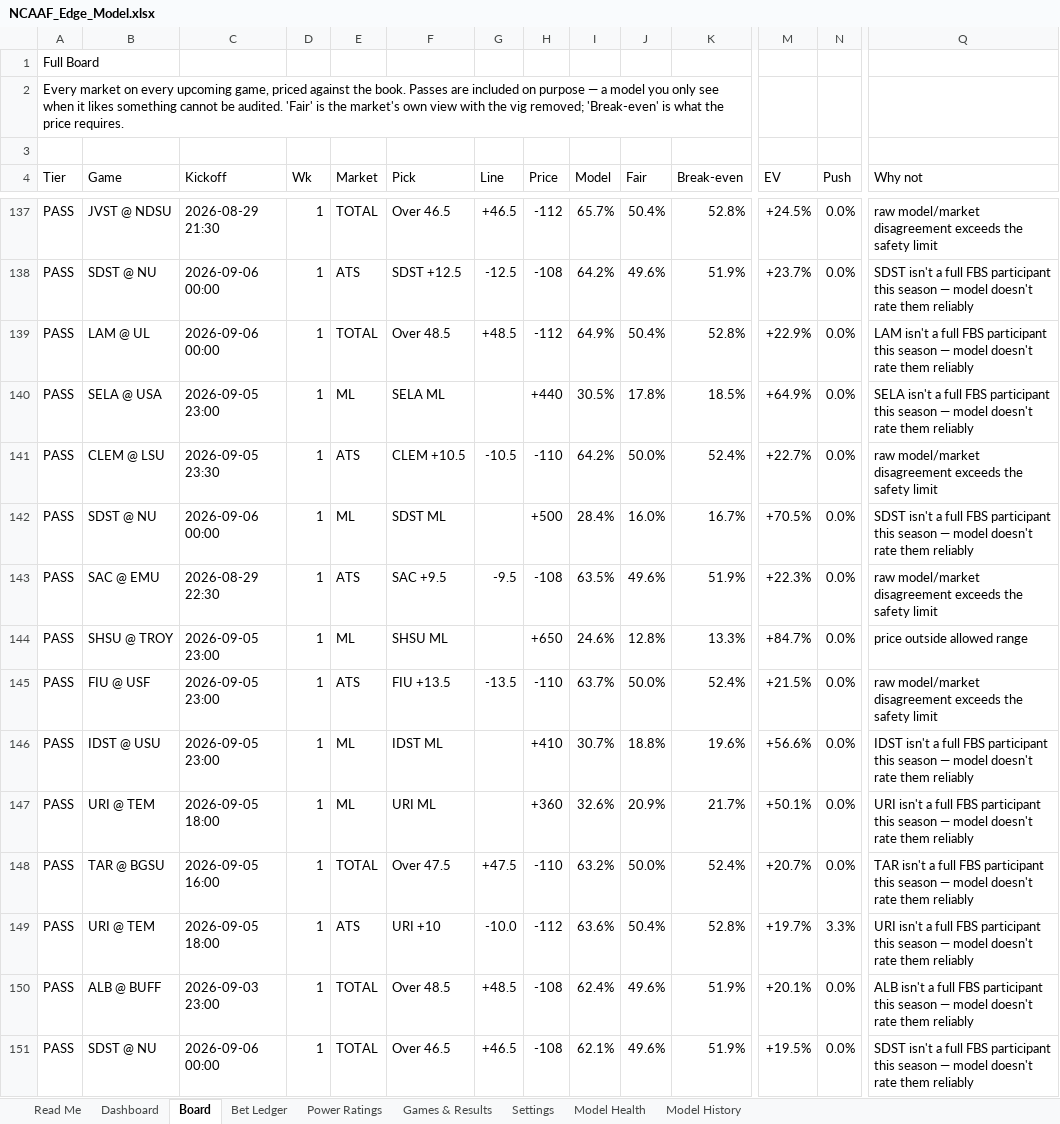
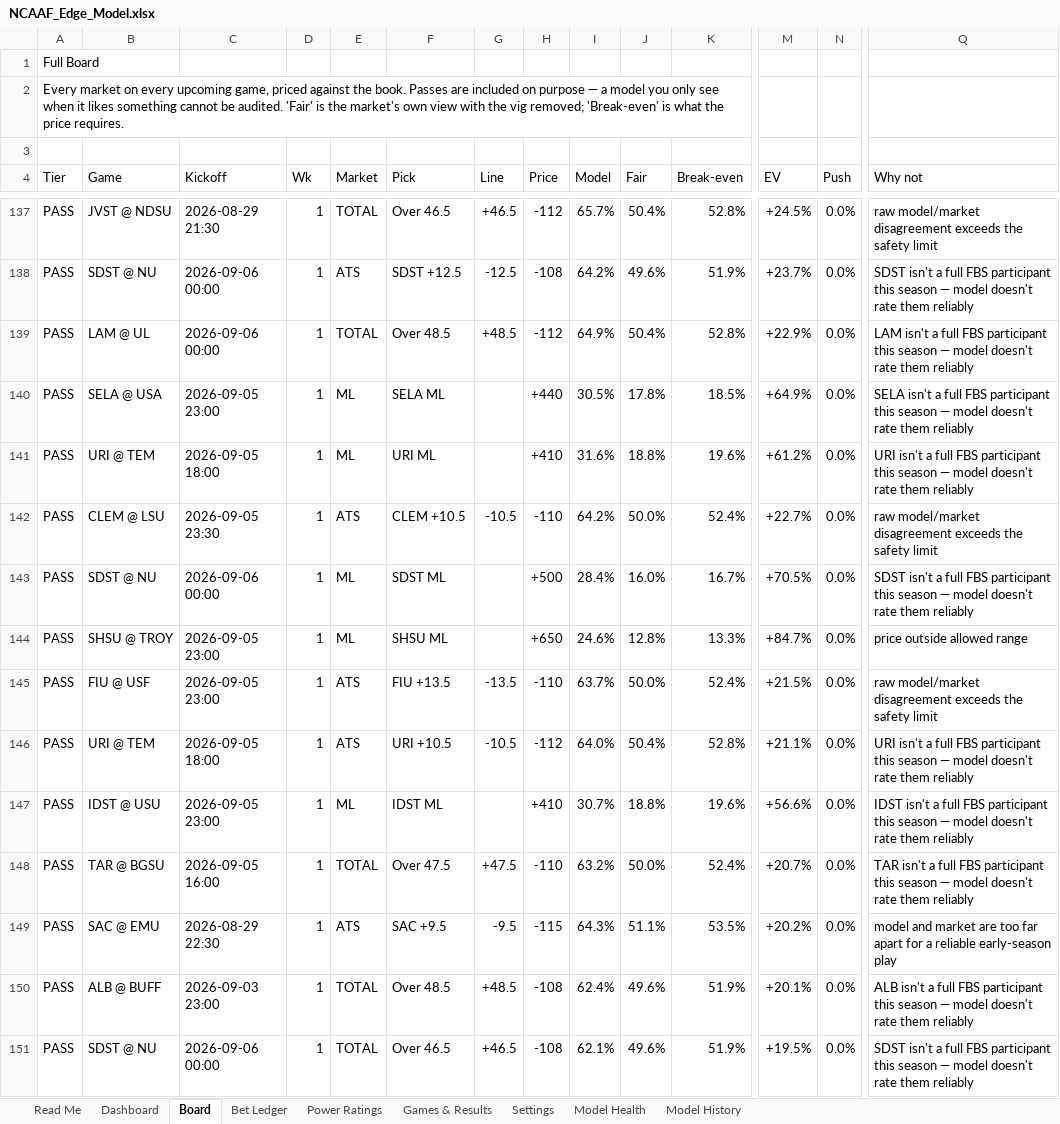
Before and after one commit to CHILLYCHILLY14/ncaaf-edge, an Excel workbook: NCAAF_Edge_Model.xlsx, sheet Board, drawn as a sheet; only a part is shown, gaps mark what is left out; values as stored, in another font and other column widths than the file's, no cell formats; table styles not drawn; removed rows and columns are numbered as before the commit, all else as after; rows hold the shown columns only; the diff covers the shown part only; the diff names each change by its address in the sheet, - before the commit and + after, or states it on an @@ line.

```diff
--- a/NCAAF_Edge_Model.xlsx (sheet Board)
+++ b/NCAAF_Edge_Model.xlsx (sheet Board)
+row 141: PASS | URI @ TEM | 2026-09-05 18:00 | 1 | ML | URI ML |  | +410 | 31.6% | 18.8% | 19.6% | +61.2% | 0.0% | URI isn't a full FBS participant this season — model doesn't rate them reliably
-row 143: PASS | SAC @ EMU | 2026-08-29 22:30 | 1 | ATS | SAC +9.5 | -9.5 | -108 | 63.5% | 49.6% | 51.9% | +22.3% | 0.0% | raw model/market disagreement exceeds the safety limit
+row 146: PASS | URI @ TEM | 2026-09-05 18:00 | 1 | ATS | URI +10.5 | -10.5 | -112 | 64.0% | 50.4% | 52.8% | +21.1% | 0.0% | URI isn't a full FBS participant this season — model doesn't rate them reliably
-row 147: PASS | URI @ TEM | 2026-09-05 18:00 | 1 | ML | URI ML |  | +360 | 32.6% | 20.9% | 21.7% | +50.1% | 0.0% | URI isn't a full FBS participant this season — model doesn't rate them reliably
-B149 (Game): URI @ TEM
+B149 (Game): SAC @ EMU
-C149 (Kickoff): 2026-09-05 18:00
+C149 (Kickoff): 2026-08-29 22:30
-F149 (Pick): URI +10
+F149 (Pick): SAC +9.5
-G149 (Line): -10.0
+G149 (Line): -9.5
-H149 (Price): -112
+H149 (Price): -115
-I149 (Model): 63.6%
+I149 (Model): 64.3%
-J149 (Fair): 50.4%
+J149 (Fair): 51.1%
-K149 (Break-even): 52.8%
+K149 (Break-even): 53.5%
-M149 (EV): +19.7%
+M149 (EV): +20.2%
-N149 (Push): 3.3%
+N149 (Push): 0.0%
-Q149 (Why not): URI isn't a full FBS participant this season — model doesn't rate them reliably
+Q149 (Why not): model and market are too far apart for a reliable early-season play
```
Also changed, not shown: 18 added rows, 18 removed rows and 64 edited cells elsewhere in this sheet, sheet Dashboard, sheet Games & Results, sheet Read Me, cell formats, 7 other files.
